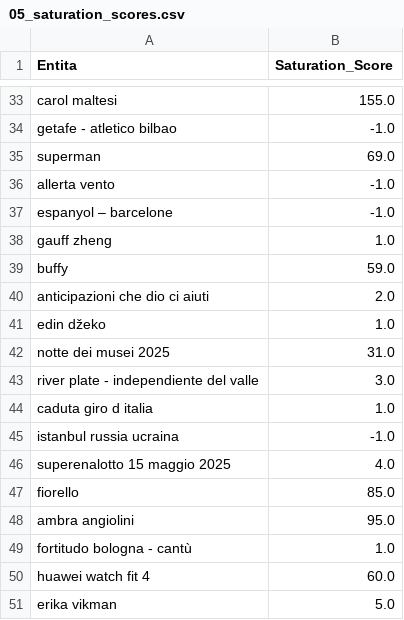
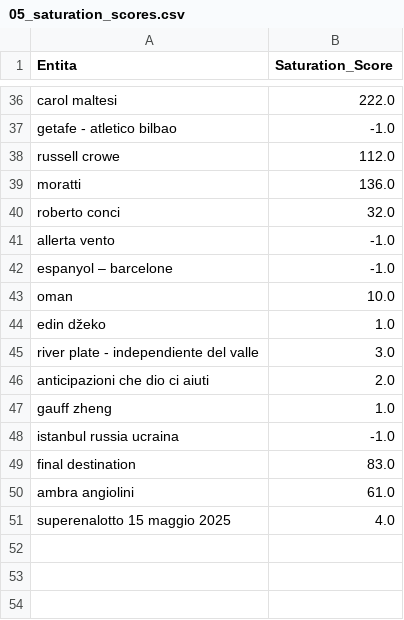
Before and after one commit to maledizionisrls/discover-prophet-website, a CSV file: checkpoint_data/05_saturation_scores.csv, drawn as a sheet; only a part is shown, gaps mark what is left out; removed rows and columns are numbered as before the commit, all else as after; the diff covers the shown part only; the diff names each change by its address in the sheet, - before the commit and + after, or states it on an @@ line.

```diff
--- a/checkpoint_data/05_saturation_scores.csv
+++ b/checkpoint_data/05_saturation_scores.csv
-B36 (Saturation_Score): 155.0
+B36 (Saturation_Score): 222.0
-row 35: superman | 69.0
+row 38: russell crowe | 112.0
+row 39: moratti | 136.0
+row 40: roberto conci | 32.0
+row 43: oman | 10.0
@@ row 41 moved to row 44: edin džeko @@
@@ row 43 moved to row 45: river plate - independiente del valle @@
@@ row 40 moved to row 46: anticipazioni che dio ci aiuti @@
-row 39: buffy | 59.0
-row 42: notte dei musei 2025 | 31.0
-row 44: caduta giro d italia | 1.0
+row 49: final destination | 83.0
+row 50: ambra angiolini | 61.0
-row 47: fiorello | 85.0
-row 48: ambra angiolini | 95.0
-row 49: fortitudo bologna - cantù | 1.0
-row 50: huawei watch fit 4 | 60.0
-row 51: erika vikman | 5.0
```
Also changed, not shown: 18 added rows, 15 removed rows, 3 moved rows and 6 edited cells elsewhere in this file, checkpoint_data/01_entities_ordered_extracted.csv, checkpoint_data/02_context_run_1_scores.csv, 5 other files.
